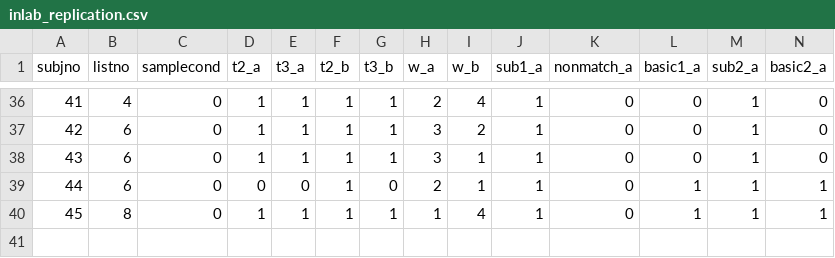
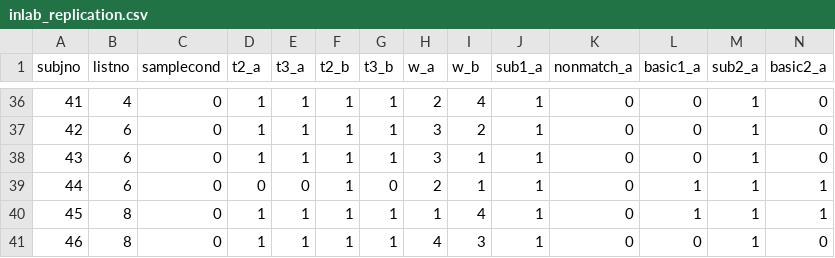
Before and after one commit to mllewis/xtSamp, a CSV file: xt_2007b_replication/data/inlab_replication.csv, drawn as a sheet; only a part is shown, gaps mark what is left out; rows hold the shown columns only; the diff names each change by its address in the sheet, - before the commit and + after, or states it on an @@ line.

Commit message:
updated data

```diff
--- a/xt_2007b_replication/data/inlab_replication.csv
+++ b/xt_2007b_replication/data/inlab_replication.csv
+row 41: 46 | 8 | 0 | 1 | 1 | 1 | 1 | 4 | 3 | 1 | 0 | 0 | 1 | 0
```
Also changed, not shown: 3 other files.
